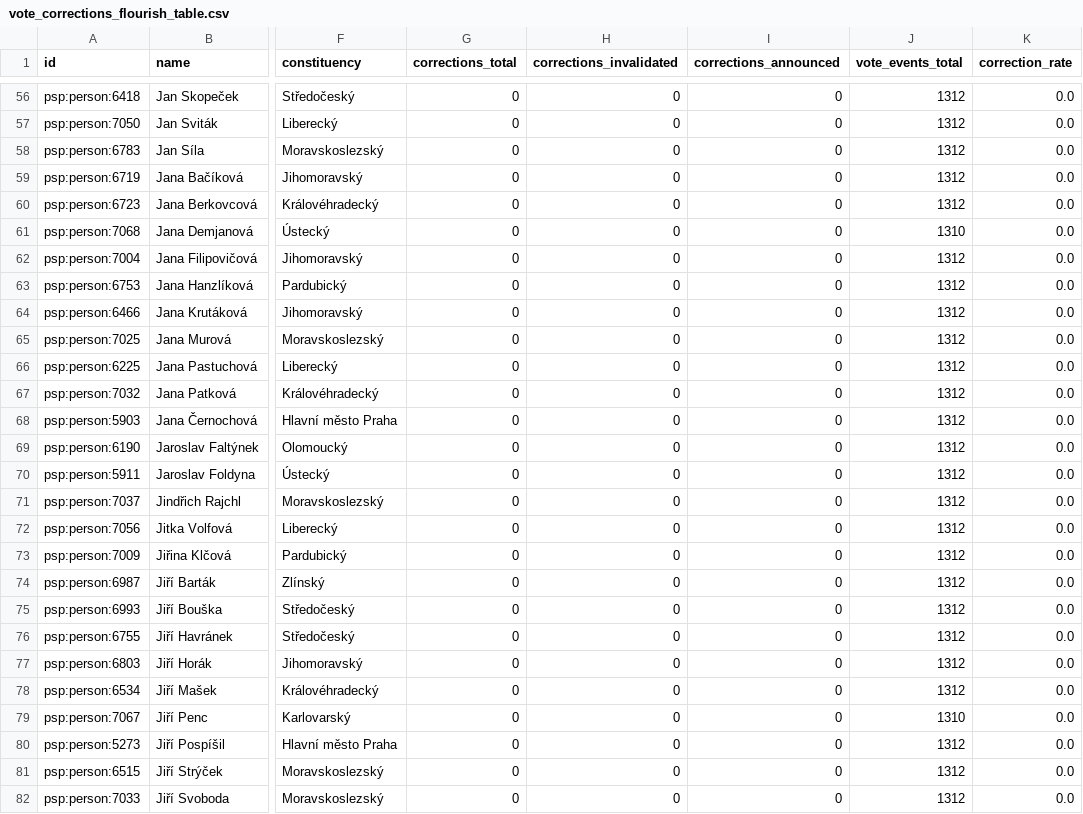
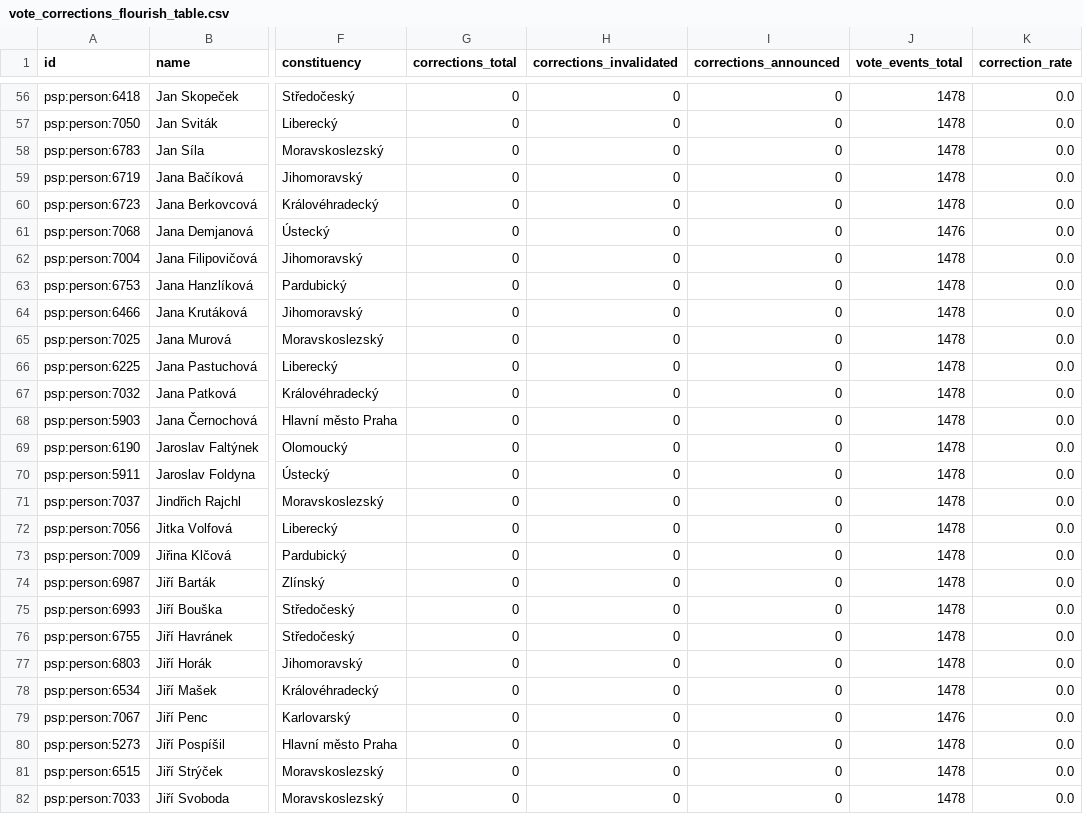
Before and after one commit to michalskop/cz-psp-data-2025-202x, a CSV file: analyses/vote-corrections/outputs/vote_corrections_flourish_table.csv, drawn as a sheet; only a part is shown, gaps mark what is left out; the diff covers the shown part only; the diff names each change by its address in the sheet, - before the commit and + after, or states it on an @@ line.

```diff
--- a/analyses/vote-corrections/outputs/vote_corrections_flourish_table.csv
+++ b/analyses/vote-corrections/outputs/vote_corrections_flourish_table.csv
-J56:J60 (vote_events_total): 1312
+J56:J60 (vote_events_total): 1478
-J61 (vote_events_total): 1310
+J61 (vote_events_total): 1476
-J62:J78 (vote_events_total): 1312
+J62:J78 (vote_events_total): 1478
-J79 (vote_events_total): 1310
+J79 (vote_events_total): 1476
-J80:J82 (vote_events_total): 1312
+J80:J82 (vote_events_total): 1478
```
Also changed, not shown: 173 edited cells elsewhere in this file, analyses/attendance/outputs/attendance_flourish_table.csv, analyses/govity/outputs/govity_flourish_table.csv, 15 other files.
